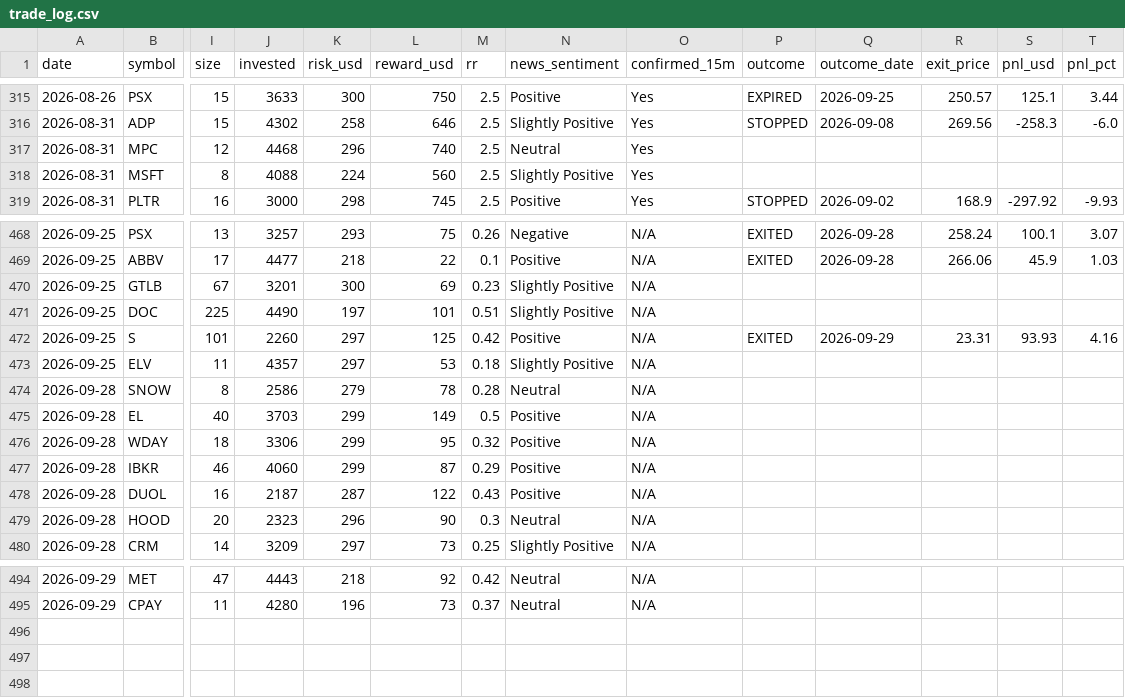
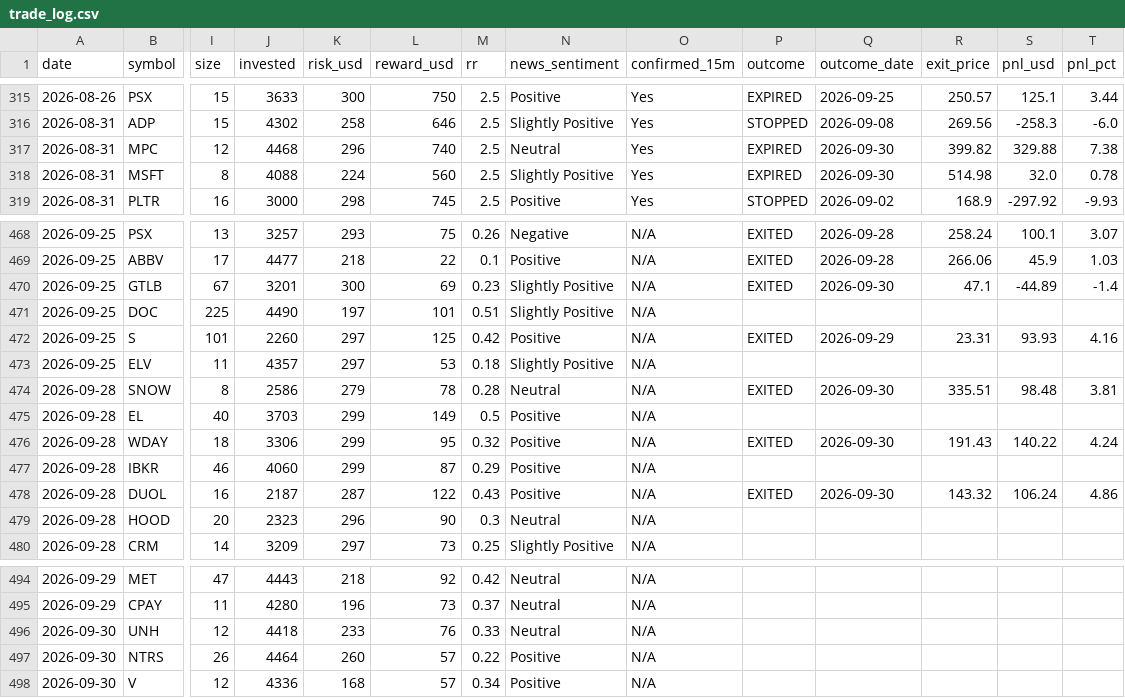
Before and after one commit to prabha-v2/swing-trading-agent-us, a CSV file: trade_log.csv, drawn as a sheet; only a part is shown, gaps mark what is left out; rows hold the shown columns only; the diff covers the shown part only; the diff names each change by its address in the sheet, - before the commit and + after, or states it on an @@ line.

```diff
--- a/trade_log.csv
+++ b/trade_log.csv
-P317:P318 (outcome): (empty)
+P317:P318 (outcome): EXPIRED
-Q317:Q318 (outcome_date): (empty)
+Q317:Q318 (outcome_date): 2026-09-30
-R317 (exit_price): (empty)
+R317 (exit_price): 399.82
-S317 (pnl_usd): (empty)
+S317 (pnl_usd): 329.88
-T317 (pnl_pct): (empty)
+T317 (pnl_pct): 7.38
-R318 (exit_price): (empty)
+R318 (exit_price): 514.98
-S318 (pnl_usd): (empty)
+S318 (pnl_usd): 32.0
-T318 (pnl_pct): (empty)
+T318 (pnl_pct): 0.78
-P470 (outcome): (empty)
+P470 (outcome): EXITED
-Q470 (outcome_date): (empty)
+Q470 (outcome_date): 2026-09-30
-R470 (exit_price): (empty)
+R470 (exit_price): 47.1
-S470 (pnl_usd): (empty)
+S470 (pnl_usd): -44.89
-T470 (pnl_pct): (empty)
+T470 (pnl_pct): -1.4
-P474 (outcome): (empty)
+P474 (outcome): EXITED
-Q474 (outcome_date): (empty)
+Q474 (outcome_date): 2026-09-30
-R474 (exit_price): (empty)
+R474 (exit_price): 335.51
-S474 (pnl_usd): (empty)
+S474 (pnl_usd): 98.48
-T474 (pnl_pct): (empty)
+T474 (pnl_pct): 3.81
-P476 (outcome): (empty)
+P476 (outcome): EXITED
-Q476 (outcome_date): (empty)
+Q476 (outcome_date): 2026-09-30
-R476 (exit_price): (empty)
+R476 (exit_price): 191.43
-S476 (pnl_usd): (empty)
+S476 (pnl_usd): 140.22
-T476 (pnl_pct): (empty)
+T476 (pnl_pct): 4.24
-P478 (outcome): (empty)
+P478 (outcome): EXITED
-Q478 (outcome_date): (empty)
+Q478 (outcome_date): 2026-09-30
-R478 (exit_price): (empty)
+R478 (exit_price): 143.32
-S478 (pnl_usd): (empty)
+S478 (pnl_usd): 106.24
-T478 (pnl_pct): (empty)
+T478 (pnl_pct): 4.86
+row 496: 2026-09-30 | UNH | 12 | 4418 | 233 | 76 | 0.33 | Neutral | N/A
+row 497: 2026-09-30 | NTRS | 26 | 4464 | 260 | 57 | 0.22 | Positive | N/A
+row 498: 2026-09-30 | V | 12 | 4336 | 168 | 57 | 0.34 | Positive | N/A
```
Also changed, not shown: 20 edited cells elsewhere in this file.
